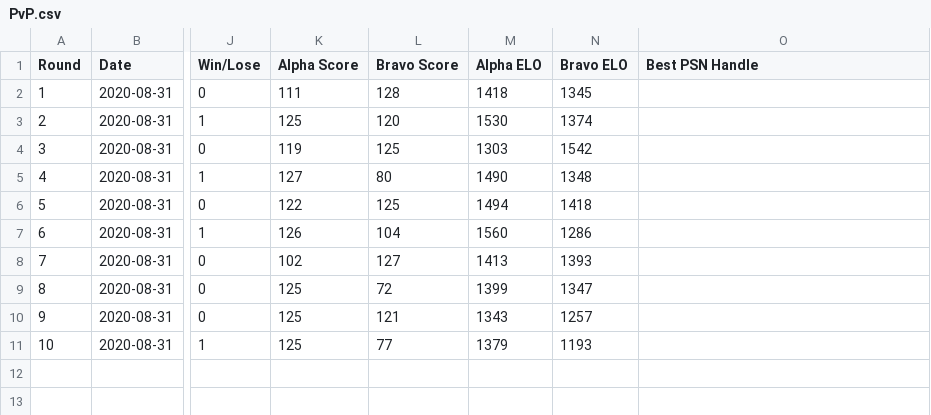
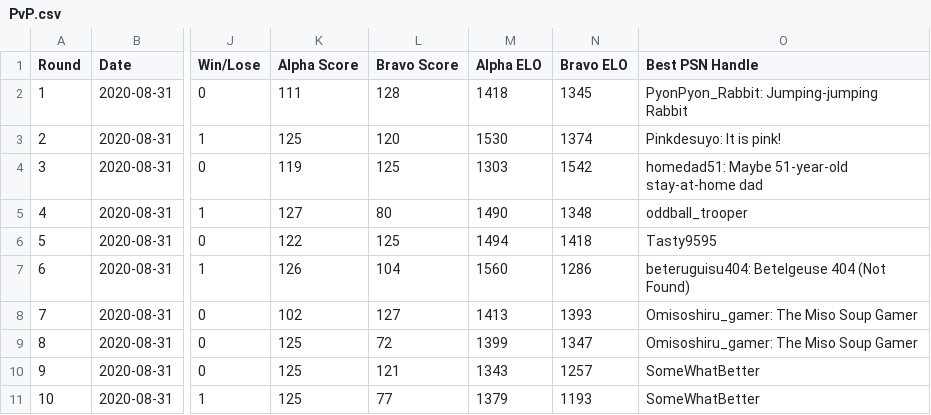
Before and after one commit to iMorpheus/DestinyPvPStories, a CSV file: PvP.csv, drawn as a sheet; only a part is shown, gaps mark what is left out; the diff names each change by its address in the sheet, - before the commit and + after, or states it on an @@ line.

Commit message:
Update PvP.csv
Added Best PSN handle

```diff
--- a/PvP.csv
+++ b/PvP.csv
-O2 (Best PSN Handle): (empty)
+O2 (Best PSN Handle): PyonPyon_Rabbit: Jumping-jumping Rabbit
-O3 (Best PSN Handle): (empty)
+O3 (Best PSN Handle): Pinkdesuyo: It is pink!
-O4 (Best PSN Handle): (empty)
+O4 (Best PSN Handle): homedad51: Maybe 51-year-old stay-at-home dad
-O5 (Best PSN Handle): (empty)
+O5 (Best PSN Handle): oddball_trooper
-O6 (Best PSN Handle): (empty)
+O6 (Best PSN Handle): Tasty9595
-O7 (Best PSN Handle): (empty)
+O7 (Best PSN Handle): beteruguisu404: Betelgeuse 404 (Not Found)
-O8:O9 (Best PSN Handle): (empty)
+O8:O9 (Best PSN Handle): Omisoshiru_gamer: The Miso Soup Gamer
-O10:O11 (Best PSN Handle): (empty)
+O10:O11 (Best PSN Handle): SomeWhatBetter
```
